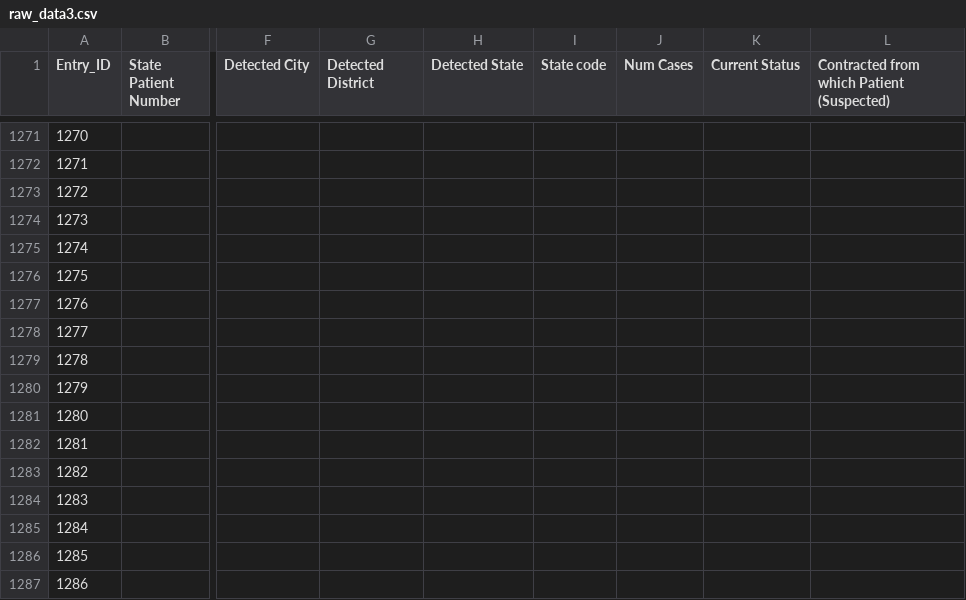
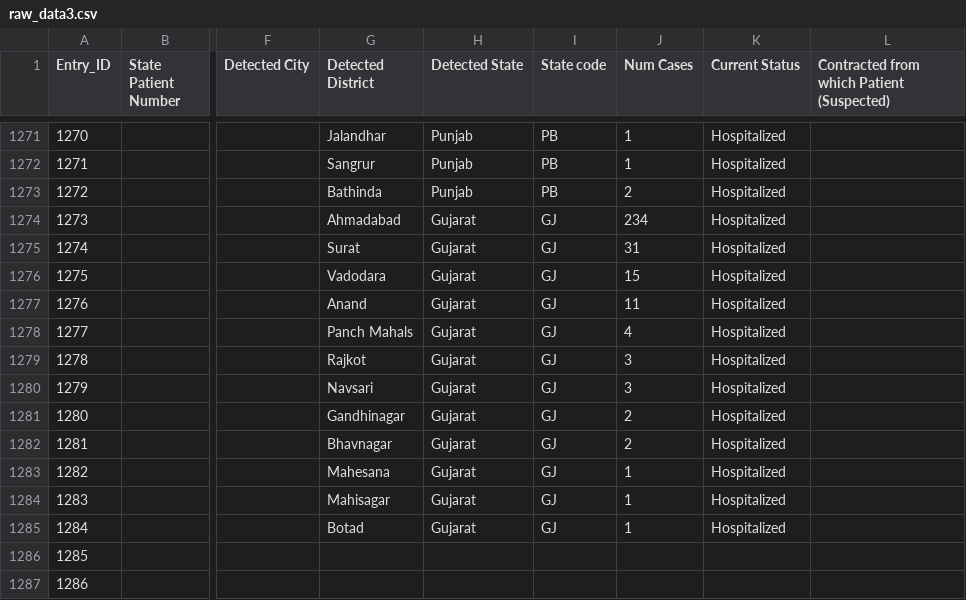
Before and after one commit to wanderingcoderr/api, a CSV file: csv/2020-04-29/raw_data3.csv, drawn as a sheet; only a part is shown, gaps mark what is left out; the diff covers the shown part only; the diff names each change by its address in the sheet, - before the commit and + after, or states it on an @@ line.

```diff
--- a/csv/2020-04-29/raw_data3.csv
+++ b/csv/2020-04-29/raw_data3.csv
-G1271 (Detected District): (empty)
+G1271 (Detected District): Jalandhar
-H1271:H1273 (Detected State): (empty)
+H1271:H1273 (Detected State): Punjab
-I1271:I1273 (State code): (empty)
+I1271:I1273 (State code): PB
-J1271:J1272 (Num Cases): (empty)
+J1271:J1272 (Num Cases): 1
-K1271:K1285 (Current Status): (empty)
+K1271:K1285 (Current Status): Hospitalized
-G1272 (Detected District): (empty)
+G1272 (Detected District): Sangrur
-G1273 (Detected District): (empty)
+G1273 (Detected District): Bathinda
-J1273 (Num Cases): (empty)
+J1273 (Num Cases): 2
-G1274 (Detected District): (empty)
+G1274 (Detected District): Ahmadabad
-H1274:H1285 (Detected State): (empty)
+H1274:H1285 (Detected State): Gujarat
-I1274:I1285 (State code): (empty)
+I1274:I1285 (State code): GJ
-J1274 (Num Cases): (empty)
+J1274 (Num Cases): 234
-G1275 (Detected District): (empty)
+G1275 (Detected District): Surat
-J1275 (Num Cases): (empty)
+J1275 (Num Cases): 31
-G1276 (Detected District): (empty)
+G1276 (Detected District): Vadodara
-J1276 (Num Cases): (empty)
+J1276 (Num Cases): 15
-G1277 (Detected District): (empty)
+G1277 (Detected District): Anand
-J1277 (Num Cases): (empty)
+J1277 (Num Cases): 11
-G1278 (Detected District): (empty)
+G1278 (Detected District): Panch Mahals
-J1278 (Num Cases): (empty)
+J1278 (Num Cases): 4
-G1279 (Detected District): (empty)
+G1279 (Detected District): Rajkot
-J1279:J1280 (Num Cases): (empty)
+J1279:J1280 (Num Cases): 3
-G1280 (Detected District): (empty)
+G1280 (Detected District): Navsari
-G1281 (Detected District): (empty)
+G1281 (Detected District): Gandhinagar
-J1281:J1282 (Num Cases): (empty)
+J1281:J1282 (Num Cases): 2
-G1282 (Detected District): (empty)
+G1282 (Detected District): Bhavnagar
-G1283 (Detected District): (empty)
+G1283 (Detected District): Mahesana
-J1283:J1285 (Num Cases): (empty)
+J1283:J1285 (Num Cases): 1
-G1284 (Detected District): (empty)
+G1284 (Detected District): Mahisagar
-G1285 (Detected District): (empty)
+G1285 (Detected District): Botad
```
Also changed, not shown: 57 edited cells elsewhere in this file, csv/2020-04-29/state_wise.csv, csv/latest/raw_data3.csv, 9 other files.
